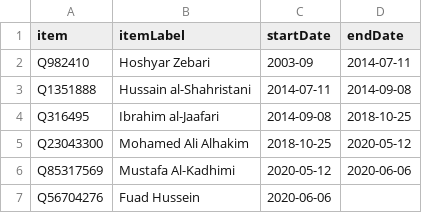
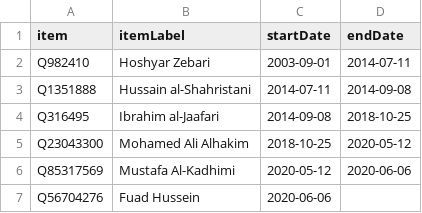
Before and after one commit to every-politician-scrapers/iraq-ministers, a CSV file: sources/foreign-enwiki/scraped.csv, drawn as a sheet.

Commit message:
Compare external sources to Wikidata

```diff
--- a/sources/foreign-enwiki/scraped.csv
+++ b/sources/foreign-enwiki/scraped.csv
@@ -1,3 +1,3 @@
 item,itemLabel,startDate,endDate
-Q982410,Hoshyar Zebari,2003-09,2014-07-11
+Q982410,Hoshyar Zebari,2003-09-01,2014-07-11
 Q1351888,Hussain al-Shahristani,2014-07-11,2014-09-08
```
Also changed, not shown: 1 other file.
